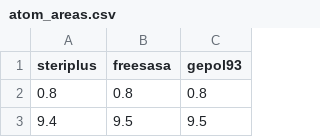
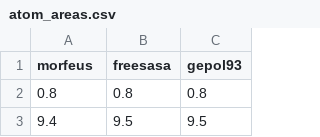
Before and after one commit to digital-chemistry-laboratory/morfeus, a CSV file: docs/benchmarks/SASA/atom_areas.csv, drawn as a sheet; only a part is shown.

```diff
--- a/docs/benchmarks/SASA/atom_areas.csv
+++ b/docs/benchmarks/SASA/atom_areas.csv
@@ -1,2 +1,2 @@
-steriplus,freesasa,gepol93
+morfeus,freesasa,gepol93
 0.8,0.8,0.8
```
Also changed, not shown: docs/benchmarks/SASA/total_areas.csv, docs/benchmarks/cone_angle/benchmark_cone_angles_max.csv, 36 other files.
